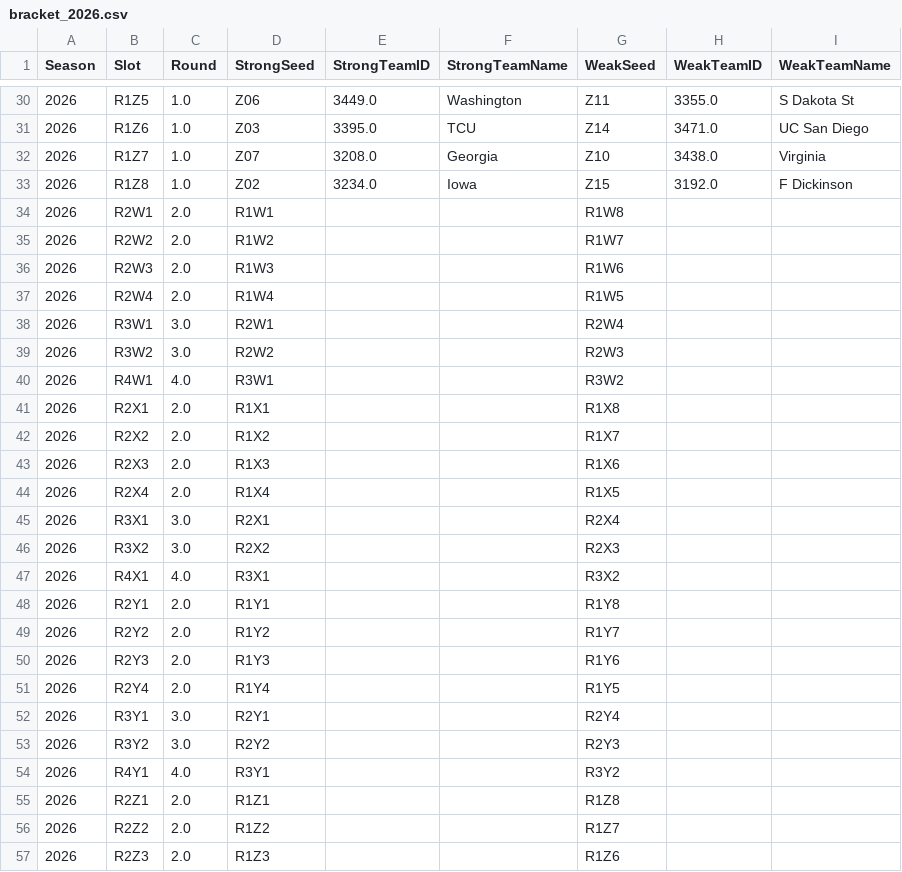
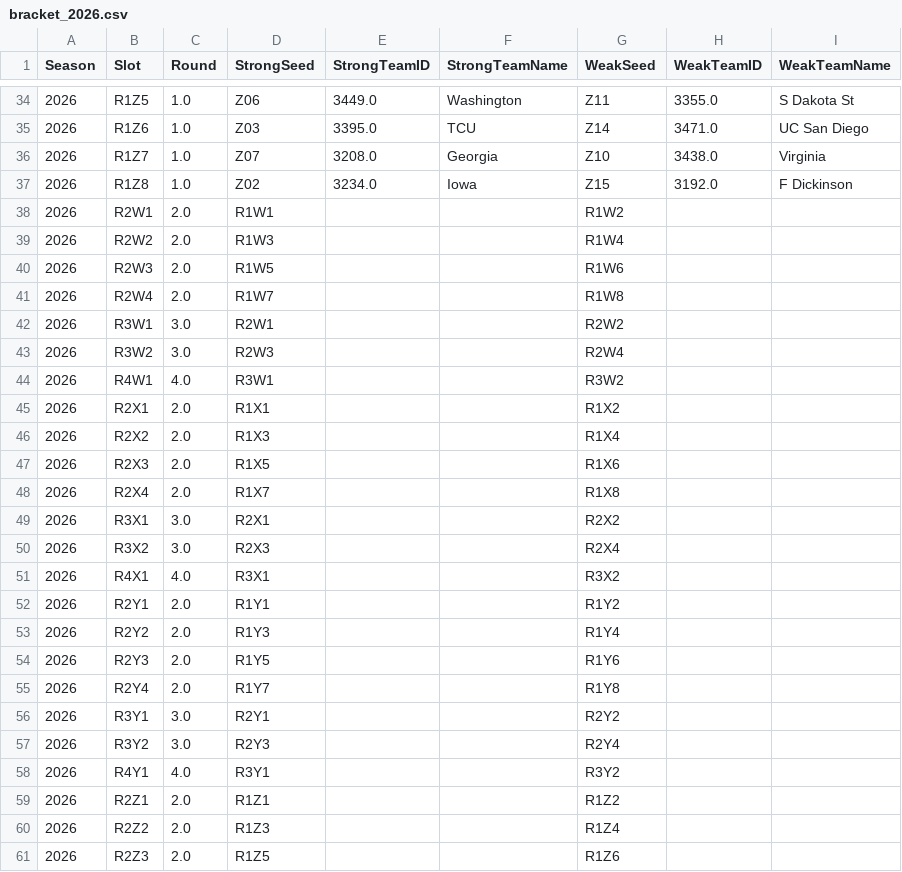
Before and after one commit to shreyap15/womens-march-madness, a CSV file: submissions/2026/bracket_2026.csv, drawn as a sheet; only a part is shown, gaps mark what is left out; the diff covers the shown part only.

```diff
--- a/submissions/2026/bracket_2026.csv
+++ b/submissions/2026/bracket_2026.csv
@@ -33,25 +37,25 @@ Season,Slot,Round,StrongSeed,StrongTeamID,StrongTeamName,WeakSeed,WeakTeamID,Wea
 2026,R1Z8,1.0,Z02,3234.0,Iowa,Z15,3192.0,F Dickinson
-2026,R2W1,2.0,R1W1,,,R1W8,,
-2026,R2W2,2.0,R1W2,,,R1W7,,
-2026,R2W3,2.0,R1W3,,,R1W6,,
-2026,R2W4,2.0,R1W4,,,R1W5,,
-2026,R3W1,3.0,R2W1,,,R2W4,,
-2026,R3W2,3.0,R2W2,,,R2W3,,
+2026,R2W1,2.0,R1W1,,,R1W2,,
+2026,R2W2,2.0,R1W3,,,R1W4,,
+2026,R2W3,2.0,R1W5,,,R1W6,,
+2026,R2W4,2.0,R1W7,,,R1W8,,
+2026,R3W1,3.0,R2W1,,,R2W2,,
+2026,R3W2,3.0,R2W3,,,R2W4,,
 2026,R4W1,4.0,R3W1,,,R3W2,,
-2026,R2X1,2.0,R1X1,,,R1X8,,
-2026,R2X2,2.0,R1X2,,,R1X7,,
-2026,R2X3,2.0,R1X3,,,R1X6,,
-2026,R2X4,2.0,R1X4,,,R1X5,,
-2026,R3X1,3.0,R2X1,,,R2X4,,
-2026,R3X2,3.0,R2X2,,,R2X3,,
+2026,R2X1,2.0,R1X1,,,R1X2,,
+2026,R2X2,2.0,R1X3,,,R1X4,,
+2026,R2X3,2.0,R1X5,,,R1X6,,
+2026,R2X4,2.0,R1X7,,,R1X8,,
+2026,R3X1,3.0,R2X1,,,R2X2,,
+2026,R3X2,3.0,R2X3,,,R2X4,,
 2026,R4X1,4.0,R3X1,,,R3X2,,
-2026,R2Y1,2.0,R1Y1,,,R1Y8,,
-2026,R2Y2,2.0,R1Y2,,,R1Y7,,
-2026,R2Y3,2.0,R1Y3,,,R1Y6,,
-2026,R2Y4,2.0,R1Y4,,,R1Y5,,
-2026,R3Y1,3.0,R2Y1,,,R2Y4,,
-2026,R3Y2,3.0,R2Y2,,,R2Y3,,
+2026,R2Y1,2.0,R1Y1,,,R1Y2,,
+2026,R2Y2,2.0,R1Y3,,,R1Y4,,
+2026,R2Y3,2.0,R1Y5,,,R1Y6,,
+2026,R2Y4,2.0,R1Y7,,,R1Y8,,
+2026,R3Y1,3.0,R2Y1,,,R2Y2,,
+2026,R3Y2,3.0,R2Y3,,,R2Y4,,
 2026,R4Y1,4.0,R3Y1,,,R3Y2,,
-2026,R2Z1,2.0,R1Z1,,,R1Z8,,
-2026,R2Z2,2.0,R1Z2,,,R1Z7,,
-2026,R2Z3,2.0,R1Z3,,,R1Z6,,
+2026,R2Z1,2.0,R1Z1,,,R1Z2,,
+2026,R2Z2,2.0,R1Z3,,,R1Z4,,
+2026,R2Z3,2.0,R1Z5,,,R1Z6,,
```
Also changed, not shown: 4 moved rows and 5 edited cells elsewhere in this file, submissions/2026/bracket_2026_results.csv, 2 other files.
